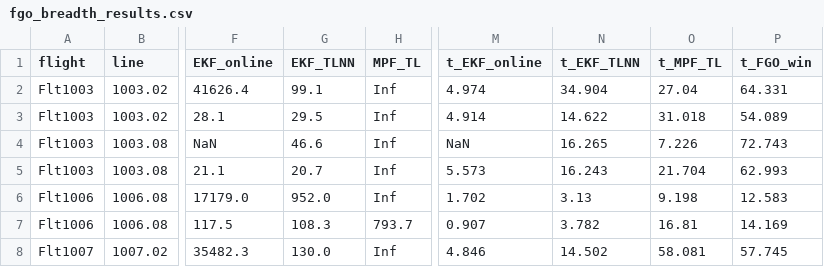
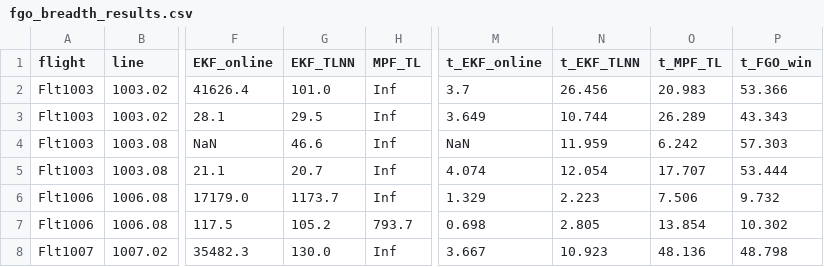
Before and after one commit to cinco125-source/MagNav, a CSV file: research/fgo_breadth_results.csv, drawn as a sheet; only a part is shown, gaps mark what is left out; the diff covers the shown part only; the diff names each change by its address in the sheet, - before the commit and + after, or states it on an @@ line.

```diff
--- a/research/fgo_breadth_results.csv
+++ b/research/fgo_breadth_results.csv
-G2 (EKF_TLNN): 99.1
+G2 (EKF_TLNN): 101.0
-M2 (t_EKF_online): 4.974
+M2 (t_EKF_online): 3.7
-N2 (t_EKF_TLNN): 34.904
+N2 (t_EKF_TLNN): 26.456
-O2 (t_MPF_TL): 27.04
+O2 (t_MPF_TL): 20.983
-P2 (t_FGO_win): 64.331
+P2 (t_FGO_win): 53.366
-M3 (t_EKF_online): 4.914
+M3 (t_EKF_online): 3.649
-N3 (t_EKF_TLNN): 14.622
+N3 (t_EKF_TLNN): 10.744
-O3 (t_MPF_TL): 31.018
+O3 (t_MPF_TL): 26.289
-P3 (t_FGO_win): 54.089
+P3 (t_FGO_win): 43.343
-N4 (t_EKF_TLNN): 16.265
+N4 (t_EKF_TLNN): 11.959
-O4 (t_MPF_TL): 7.226
+O4 (t_MPF_TL): 6.242
-P4 (t_FGO_win): 72.743
+P4 (t_FGO_win): 57.303
-M5 (t_EKF_online): 5.573
+M5 (t_EKF_online): 4.074
-N5 (t_EKF_TLNN): 16.243
+N5 (t_EKF_TLNN): 12.054
-O5 (t_MPF_TL): 21.704
+O5 (t_MPF_TL): 17.707
-P5 (t_FGO_win): 62.993
+P5 (t_FGO_win): 53.444
-G6 (EKF_TLNN): 952.0
+G6 (EKF_TLNN): 1173.7
-M6 (t_EKF_online): 1.702
+M6 (t_EKF_online): 1.329
-N6 (t_EKF_TLNN): 3.13
+N6 (t_EKF_TLNN): 2.223
-O6 (t_MPF_TL): 9.198
+O6 (t_MPF_TL): 7.506
-P6 (t_FGO_win): 12.583
+P6 (t_FGO_win): 9.732
-G7 (EKF_TLNN): 108.3
+G7 (EKF_TLNN): 105.2
-M7 (t_EKF_online): 0.907
+M7 (t_EKF_online): 0.698
-N7 (t_EKF_TLNN): 3.782
+N7 (t_EKF_TLNN): 2.805
-O7 (t_MPF_TL): 16.81
+O7 (t_MPF_TL): 13.854
-P7 (t_FGO_win): 14.169
+P7 (t_FGO_win): 10.302
-M8 (t_EKF_online): 4.846
+M8 (t_EKF_online): 3.667
-N8 (t_EKF_TLNN): 14.502
+N8 (t_EKF_TLNN): 10.923
-O8 (t_MPF_TL): 58.081
+O8 (t_MPF_TL): 48.136
-P8 (t_FGO_win): 57.745
+P8 (t_FGO_win): 48.798
```
Also changed, not shown: 13 edited cells elsewhere in this file, research/montecarlo_nees.csv, research/montecarlo_sigma.csv.
